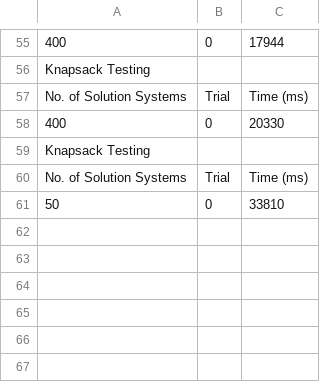
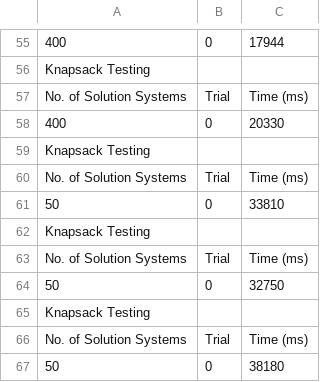
Before and after one commit to meltzerpete/Systemic-Graph-Computer, a CSV file: sc2-knapsack.csv, drawn as a sheet; only a part is shown, gaps mark what is left out; the diff names each change by its address in the sheet, - before the commit and + after, or states it on an @@ line.

```diff
--- a/sc2-knapsack.csv
+++ b/sc2-knapsack.csv
+row 62: Knapsack Testing
+row 63: No. of Solution Systems | Trial | Time (ms)
+row 64: 50 | 0 | 32750
+row 65: Knapsack Testing
+row 66: No. of Solution Systems | Trial | Time (ms)
+row 67: 50 | 0 | 38180
```
Also changed, not shown: sc2-knapsack-100interactions.csv, 3 other files.
